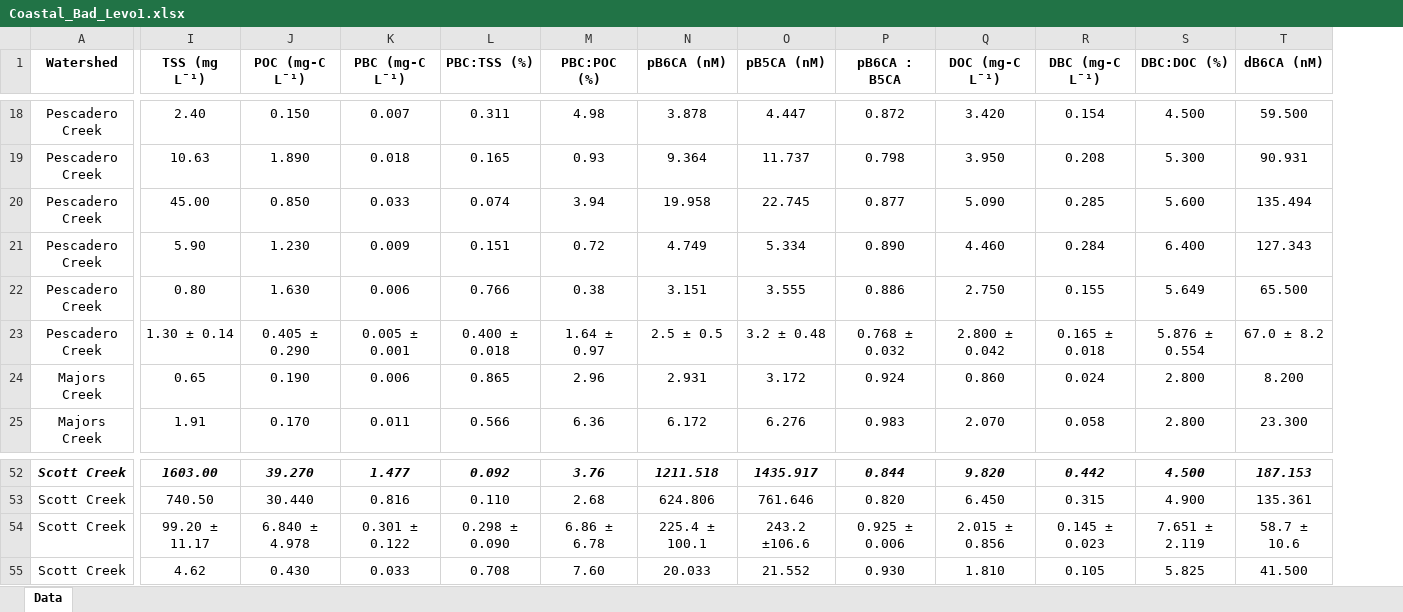
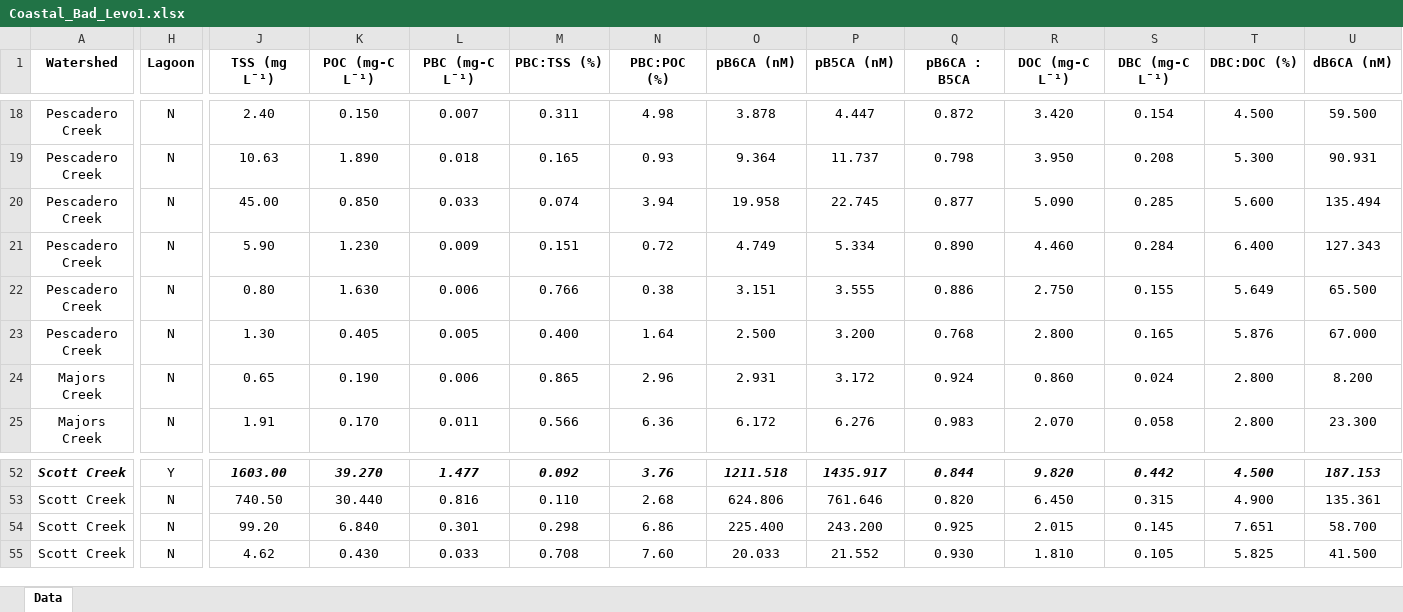
Before and after one commit to rileybbarton/CoastalFiresLevo, an Excel workbook: Coastal_Bad_Levo1.xlsx, sheet Data, drawn as a sheet; only a part is shown, gaps mark what is left out; values as stored, in another font and other column widths than the file's, no borders; addresses are those after the commit; the diff covers the shown part only; the diff names each change by its address in the sheet, - before the commit and + after, or states it on an @@ line.

```diff
--- a/Coastal_Bad_Levo1.xlsx (sheet Data)
+++ b/Coastal_Bad_Levo1.xlsx (sheet Data)
+column H (Lagoon), rows 18-25: all N; rows 52-55: Y | N | N | N
-J23 (TSS (mg L¯¹)): 1.30 ± 0.14
+J23 (TSS (mg L¯¹)): 1.30
-K23 (POC (mg-C L¯¹)): 0.405 ± 0.290
+K23 (POC (mg-C L¯¹)): 0.405
-L23 (PBC (mg-C L¯¹)): 0.005 ± 0.001
+L23 (PBC (mg-C L¯¹)): 0.005
-M23 (PBC:TSS (%)): 0.400 ± 0.018
+M23 (PBC:TSS (%)): 0.400
-N23 (PBC:POC (%)): 1.64 ± 0.97
+N23 (PBC:POC (%)): 1.64
-O23 (pB6CA (nM)): 2.5 ± 0.5
+O23 (pB6CA (nM)): 2.500
-P23 (pB5CA (nM)): 3.2 ± 0.48
+P23 (pB5CA (nM)): 3.200
-Q23 (pB6CA : B5CA): 0.768 ± 0.032
+Q23 (pB6CA : B5CA): 0.768
-R23 (DOC (mg-C L¯¹)): 2.800 ± 0.042
+R23 (DOC (mg-C L¯¹)): 2.800
-S23 (DBC (mg-C L¯¹)): 0.165 ± 0.018
+S23 (DBC (mg-C L¯¹)): 0.165
-T23 (DBC:DOC (%)): 5.876 ± 0.554
+T23 (DBC:DOC (%)): 5.876
-U23 (dB6CA (nM)): 67.0 ± 8.2
+U23 (dB6CA (nM)): 67.000
-J54 (TSS (mg L¯¹)): 99.20 ± 11.17
+J54 (TSS (mg L¯¹)): 99.20
-K54 (POC (mg-C L¯¹)): 6.840 ± 4.978
+K54 (POC (mg-C L¯¹)): 6.840
-L54 (PBC (mg-C L¯¹)): 0.301 ± 0.122
+L54 (PBC (mg-C L¯¹)): 0.301
-M54 (PBC:TSS (%)): 0.298 ± 0.090
+M54 (PBC:TSS (%)): 0.298
-N54 (PBC:POC (%)): 6.86 ± 6.78
+N54 (PBC:POC (%)): 6.86
-O54 (pB6CA (nM)): 225.4 ± 100.1
+O54 (pB6CA (nM)): 225.400
-P54 (pB5CA (nM)): 243.2 ±106.6
+P54 (pB5CA (nM)): 243.200
-Q54 (pB6CA : B5CA): 0.925 ± 0.006
+Q54 (pB6CA : B5CA): 0.925
-R54 (DOC (mg-C L¯¹)): 2.015 ± 0.856
+R54 (DOC (mg-C L¯¹)): 2.015
-S54 (DBC (mg-C L¯¹)): 0.145 ± 0.023
+S54 (DBC (mg-C L¯¹)): 0.145
-T54 (DBC:DOC (%)): 7.651 ± 2.119
+T54 (DBC:DOC (%)): 7.651
-U54 (dB6CA (nM)): 58.7 ± 10.6
+U54 (dB6CA (nM)): 58.700
```
Also changed, not shown: 48 edited cells elsewhere in this sheet, 6 other files.
